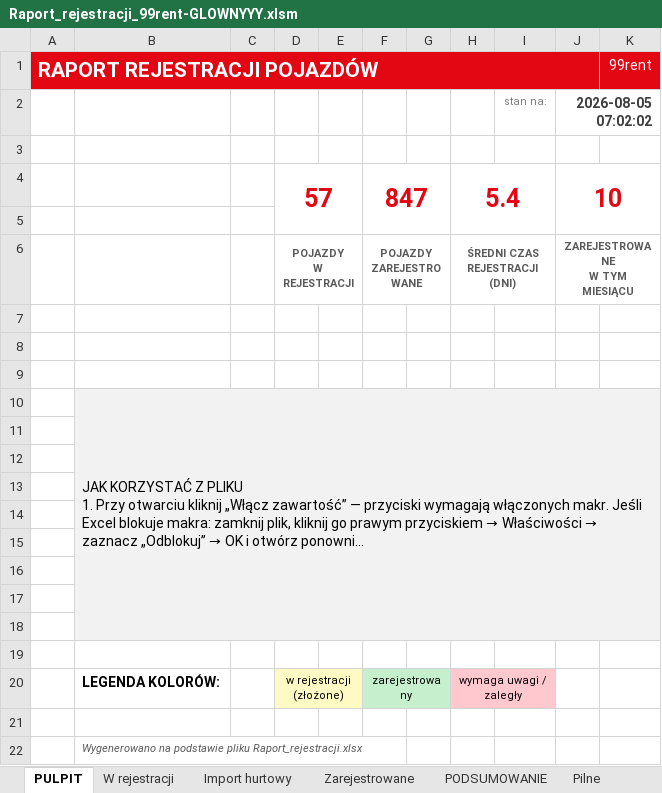
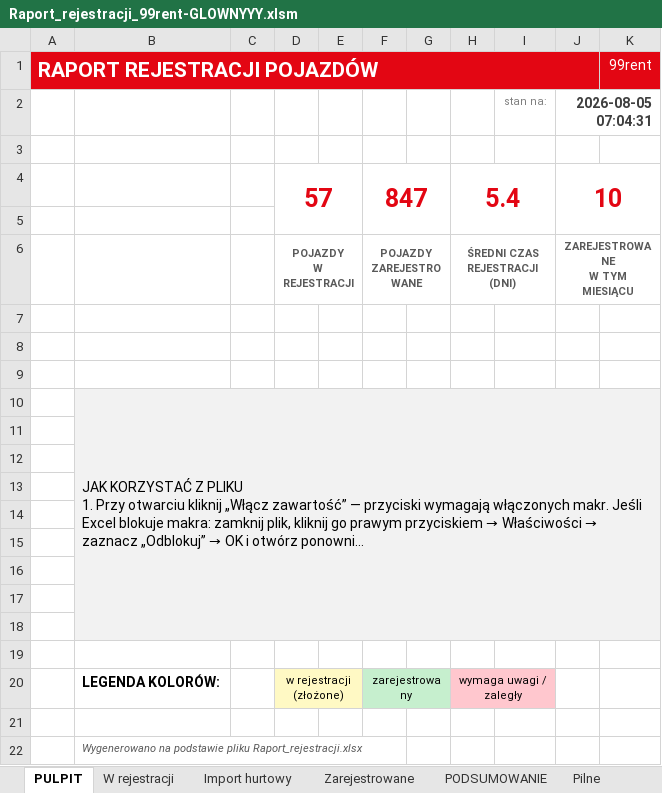
Before and after one commit to figaszewskioskar-ux/plik-rejestracji, an Excel workbook: Raport_rejestracji_99rent-GLOWNYYY.xlsm, sheet PULPIT, drawn as a sheet; long unchanged cells end in …; values as stored, in another font and other column widths than the file's, no borders; charts and pictures not drawn; the diff names each change by its address in the sheet, - before the commit and + after, or states it on an @@ line.

```diff
--- a/Raport_rejestracji_99rent-GLOWNYYY.xlsm (sheet PULPIT)
+++ b/Raport_rejestracji_99rent-GLOWNYYY.xlsm (sheet PULPIT)
-J2: 2026-08-05 07:02:02
+J2: 2026-08-05 07:04:31
```
Also changed, not shown: 1 other file.
